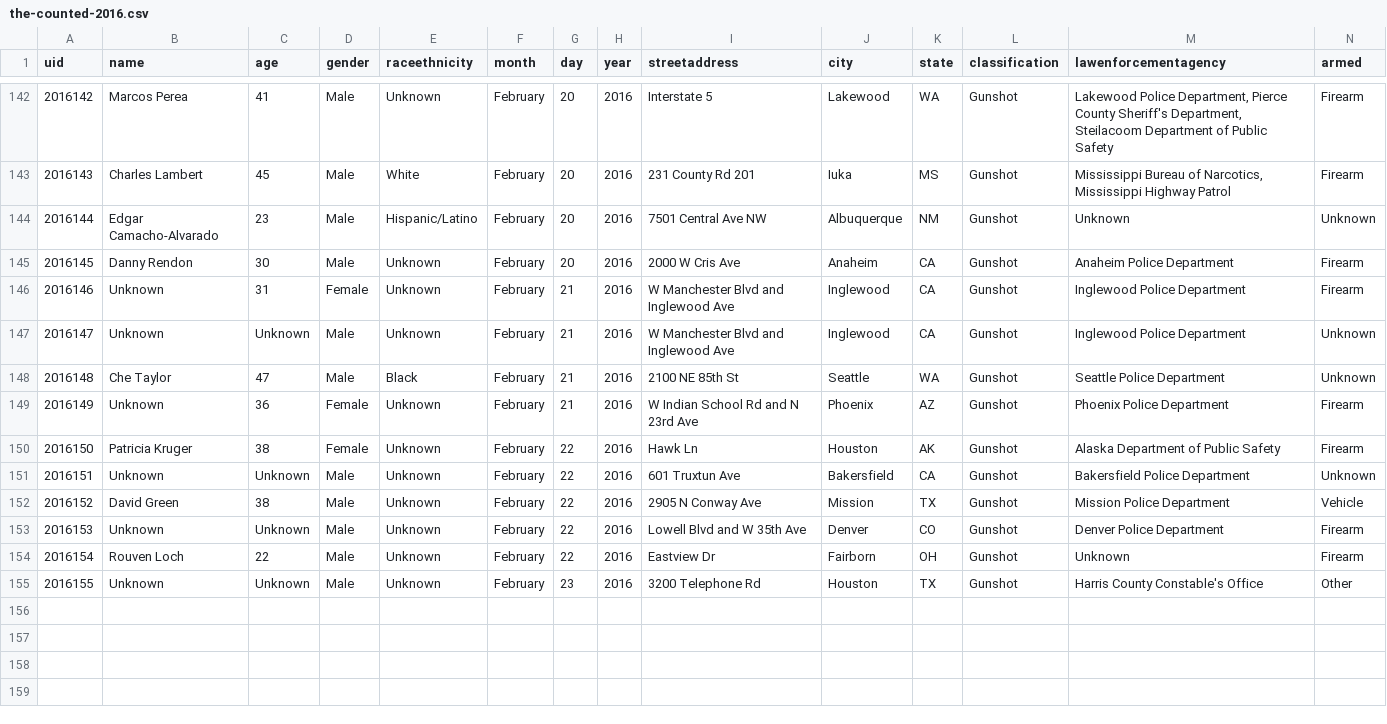
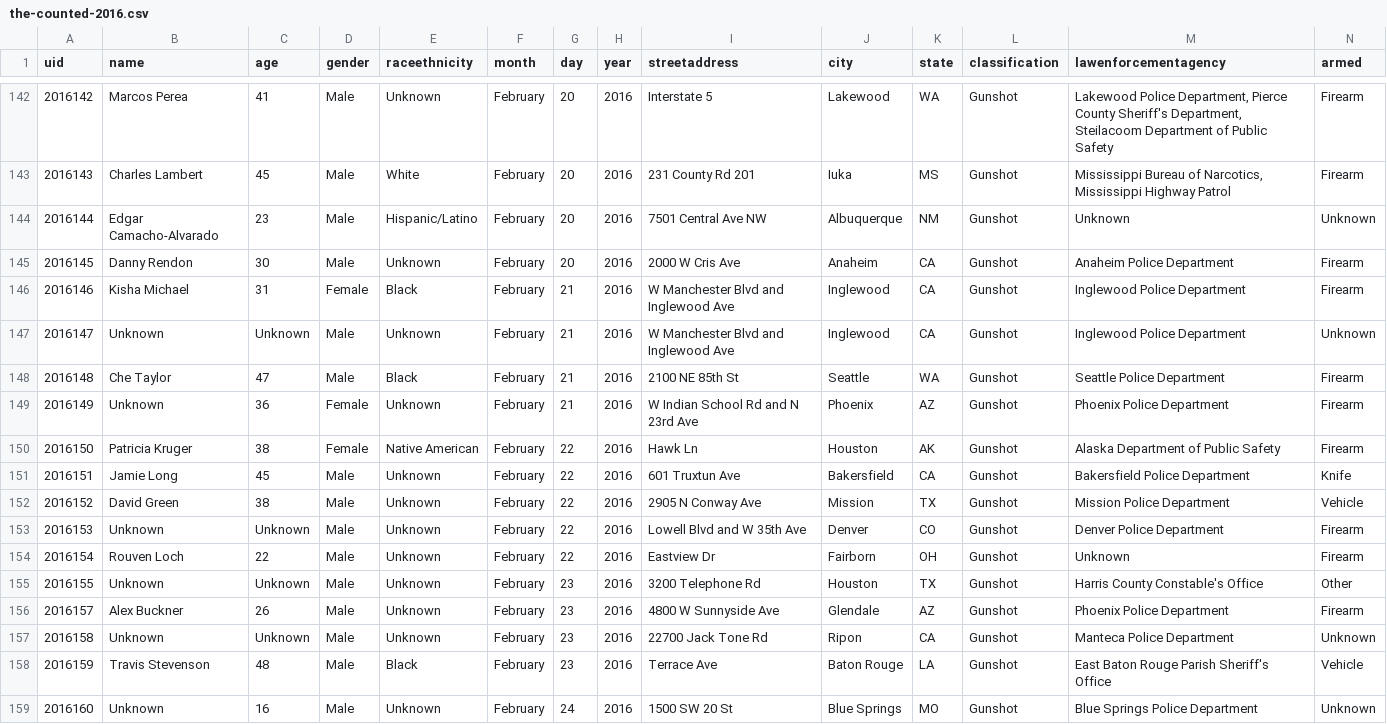
Before and after one commit to tigrevol8888/thecounted, a CSV file: data/the-counted-2016.csv, drawn as a sheet; only a part is shown, gaps mark what is left out.

Commit message:
Add latest data from the Guardian's "The Counted"
Taken from https://interactive.guim.co.uk/2015/the-counted/thecounted-data.zip, as requested at 2016-02-24 22:18:51. Content length was 205,474 bytes.

ZIP file contained:

  the-counted-2015.csv
    179,696 bytes
    Last modified 2016-02-24 16:29:34
  the-counted-2016.csv
    25,148 bytes
    Last modified 2016-02-24 16:29:34
  README.txt
    280 bytes
    Last modified 2016-02-24 16:29:34

Response headers were:

  content-length:                205474
  via:                           1.1 varnish
  x-cache:                       MISS
  access-control-expose-headers: Date
  x-amz-id-2:                    ozZ2+yJdxJARUmAAqZwPUqJXohZrIzucpA+SfuExG5ElvRRGzeYPcagXqGsYSH8DbhUHq62guBs=
  accept-ranges:                 bytes
  x-timer:                       S1456352330.968148,VS0,VE117
  server:                        AmazonS3
  last-modified:                 Wed, 24 Feb 2016 21:29:53 GMT
  connection:                    keep-alive
  x-amz-request-id:              9C9C24CFE260EA0E
  x-cache-hits:                  0
  etag:                          "1af40efe3b3109721330b997df002932"
  x-served-by:                   cache-iad2126-IAD
  cache-control:                 max-age=20
  date:                          Wed, 24 Feb 2016 22:18:51 GMT
  access-control-allow-origin:   *
  access-control-allow-headers:  Accept,Authorization,Cache-Control,Content-Type,DNT,If-Modified-Since,Keep-Alive,Origin,User-Agent,X-Mx-ReqToken,X-Requested-With
  content-type:                  application/zip
  age:                           0
  access-control-allow-methods:  GET, POST, PUT, DELETE, OPTIONS

```diff
--- a/data/the-counted-2016.csv
+++ b/data/the-counted-2016.csv
@@ -145,8 +145,8 @@ uid,name,age,gender,raceethnicity,month,day,year,streetaddress,city,state,classi
 "2016145","Danny Rendon","30","Male","Unknown","February","20","2016","2000 W Cris Ave","Anaheim","CA","Gunshot","Anaheim Police Department","Firearm"
-"2016146","Unknown","31","Female","Unknown","February","21","2016","W Manchester Blvd and Inglewood Ave","Inglewood","CA","Gunshot","Inglewood Police Department","Firearm"
+"2016146","Kisha Michael","31","Female","Black","February","21","2016","W Manchester Blvd and Inglewood Ave","Inglewood","CA","Gunshot","Inglewood Police Department","Firearm"
 "2016147","Unknown","Unknown","Male","Unknown","February","21","2016","W Manchester Blvd and Inglewood Ave","Inglewood","CA","Gunshot","Inglewood Police Department","Unknown"
-"2016148","Che Taylor","47","Male","Black","February","21","2016","2100 NE 85th St","Seattle","WA","Gunshot","Seattle Police Department","Unknown"
+"2016148","Che Taylor","47","Male","Black","February","21","2016","2100 NE 85th St","Seattle","WA","Gunshot","Seattle Police Department","Firearm"
 "2016149","Unknown","36","Female","Unknown","February","21","2016","W Indian School Rd and N 23rd Ave","Phoenix","AZ","Gunshot","Phoenix Police Department","Firearm"
-"2016150","Patricia Kruger","38","Female","Unknown","February","22","2016","Hawk Ln","Houston","AK","Gunshot","Alaska Department of Public Safety","Firearm"
-"2016151","Unknown","Unknown","Male","Unknown","February","22","2016","601 Truxtun Ave","Bakersfield","CA","Gunshot","Bakersfield Police Department","Unknown"
+"2016150","Patricia Kruger","38","Female","Native American","February","22","2016","Hawk Ln","Houston","AK","Gunshot","Alaska Department of Public Safety","Firearm"
+"2016151","Jamie Long","45","Male","Unknown","February","22","2016","601 Truxtun Ave","Bakersfield","CA","Gunshot","Bakersfield Police Department","Knife"
 "2016152","David Green","38","Male","Unknown","February","22","2016","2905 N Conway Ave","Mission","TX","Gunshot","Mission Police Department","Vehicle"
@@ -155 +155,5 @@ uid,name,age,gender,raceethnicity,month,day,year,streetaddress,city,state,classi
 "2016155","Unknown","Unknown","Male","Unknown","February","23","2016","3200 Telephone Rd","Houston","TX","Gunshot","Harris County Constable's Office","Other"
+"2016157","Alex Buckner","26","Male","Unknown","February","23","2016","4800 W Sunnyside Ave","Glendale","AZ","Gunshot","Phoenix Police Department","Firearm"
+"2016158","Unknown","Unknown","Male","Unknown","February","23","2016","22700 Jack Tone Rd","Ripon","CA","Gunshot","Manteca Police Department","Unknown"
+"2016159","Travis Stevenson","48","Male","Black","February","23","2016","Terrace Ave","Baton Rouge","LA","Gunshot","East Baton Rouge Parish Sheriff's Office","Vehicle"
+"2016160","Unknown","16","Male","Unknown","February","24","2016","1500 SW 20 St","Blue Springs","MO","Gunshot","Blue Springs Police Department","Unknown"
```
